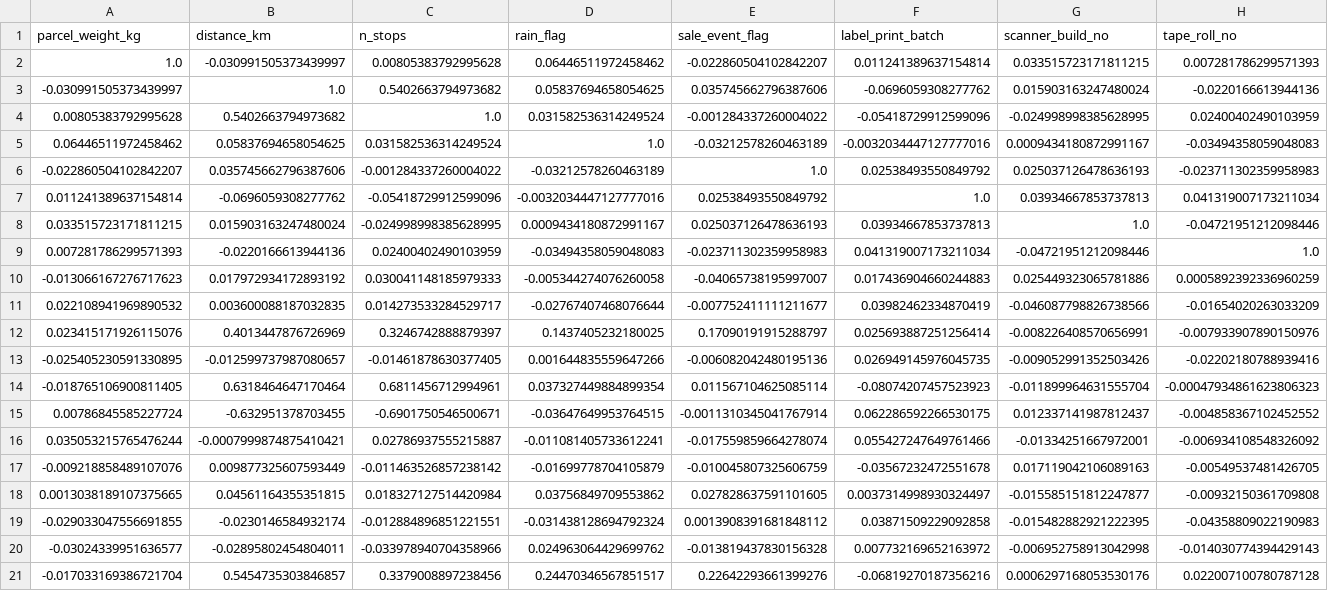
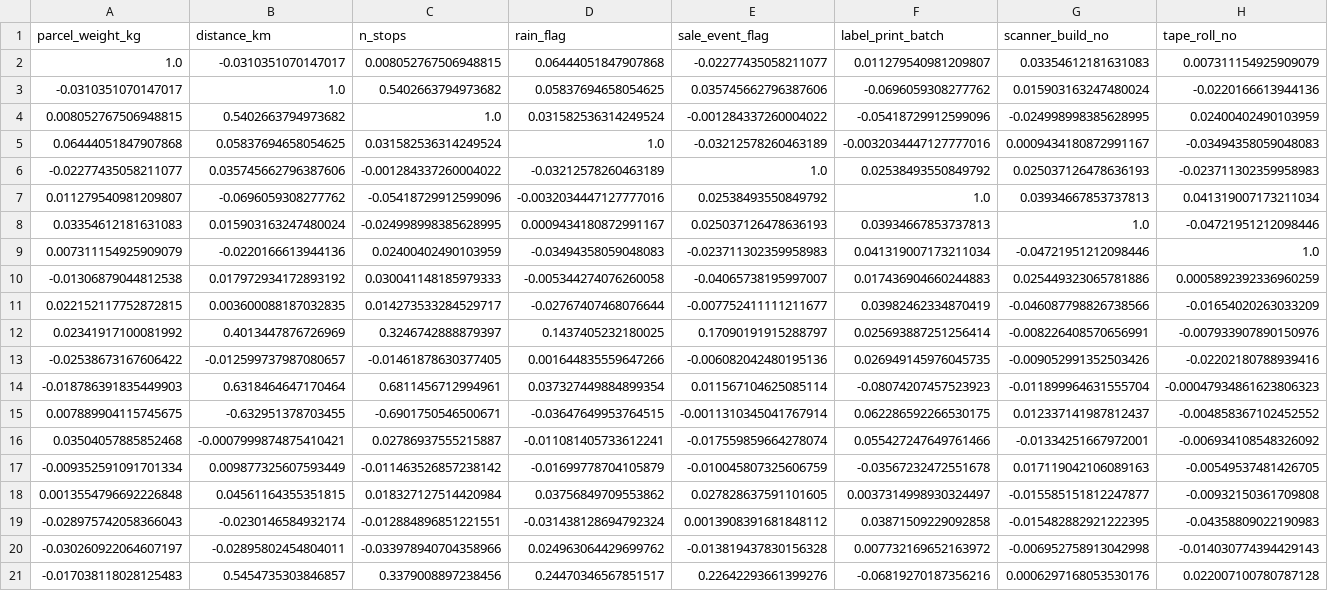
Before and after one commit to zubinsarkari/iitr_capstone, a CSV file: data/part_a_correlations.csv, drawn as a sheet; only a part is shown; the diff covers the shown part only; the diff names each change by its address in the sheet, - before the commit and + after, or states it on an @@ line.

```diff
--- a/data/part_a_correlations.csv
+++ b/data/part_a_correlations.csv
-B2 (distance_km): -0.030991505373439997
+B2 (distance_km): -0.0310351070147017
-C2 (n_stops): 0.00805383792995628
+C2 (n_stops): 0.008052767506948815
-D2 (rain_flag): 0.06446511972458462
+D2 (rain_flag): 0.06444051847907868
-E2 (sale_event_flag): -0.022860504102842207
+E2 (sale_event_flag): -0.02277435058211077
-F2 (label_print_batch): 0.011241389637154814
+F2 (label_print_batch): 0.011279540981209807
-G2 (scanner_build_no): 0.033515723171811215
+G2 (scanner_build_no): 0.03354612181631083
-H2 (tape_roll_no): 0.007281786299571393
+H2 (tape_roll_no): 0.007311154925909079
-A3 (parcel_weight_kg): -0.030991505373439997
+A3 (parcel_weight_kg): -0.0310351070147017
-A4 (parcel_weight_kg): 0.00805383792995628
+A4 (parcel_weight_kg): 0.008052767506948815
-A5 (parcel_weight_kg): 0.06446511972458462
+A5 (parcel_weight_kg): 0.06444051847907868
-A6 (parcel_weight_kg): -0.022860504102842207
+A6 (parcel_weight_kg): -0.02277435058211077
-A7 (parcel_weight_kg): 0.011241389637154814
+A7 (parcel_weight_kg): 0.011279540981209807
-A8 (parcel_weight_kg): 0.033515723171811215
+A8 (parcel_weight_kg): 0.03354612181631083
-A9 (parcel_weight_kg): 0.007281786299571393
+A9 (parcel_weight_kg): 0.007311154925909079
-A10 (parcel_weight_kg): -0.013066167276717623
+A10 (parcel_weight_kg): -0.01306879044812538
-A11 (parcel_weight_kg): 0.022108941969890532
+A11 (parcel_weight_kg): 0.022152117752872815
-A12 (parcel_weight_kg): 0.023415171926115076
+A12 (parcel_weight_kg): 0.02341917100081992
-A13 (parcel_weight_kg): -0.025405230591330895
+A13 (parcel_weight_kg): -0.02538673167606422
-A14 (parcel_weight_kg): -0.018765106900811405
+A14 (parcel_weight_kg): -0.018786391835449903
-A15 (parcel_weight_kg): 0.00786845585227724
+A15 (parcel_weight_kg): 0.007889904115745675
-A16 (parcel_weight_kg): 0.035053215765476244
+A16 (parcel_weight_kg): 0.03504057885852468
-A17 (parcel_weight_kg): -0.009218858489107076
+A17 (parcel_weight_kg): -0.009352591091701334
-A18 (parcel_weight_kg): 0.0013038189107375665
+A18 (parcel_weight_kg): 0.0013554796692226848
-A19 (parcel_weight_kg): -0.029033047556691855
+A19 (parcel_weight_kg): -0.028975742058366043
-A20 (parcel_weight_kg): -0.03024339951636577
+A20 (parcel_weight_kg): -0.030260922064607197
-A21 (parcel_weight_kg): -0.017033169386721704
+A21 (parcel_weight_kg): -0.017038118028125483
```
Also changed, not shown: 12 edited cells elsewhere in this file, data/modelling_table.csv, 3 other files.
